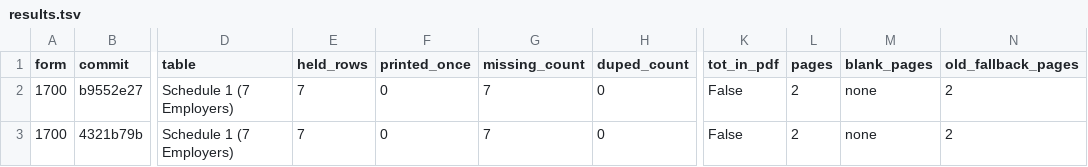
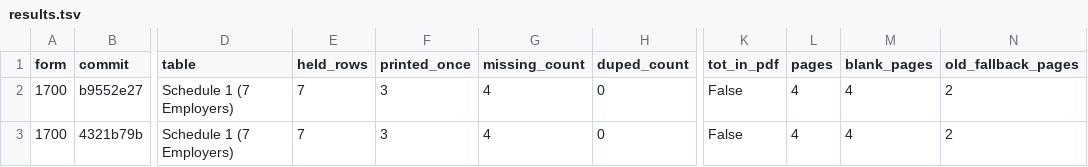
Before and after one commit to buggyDcode/buwiz-forms, a TSV file: form-review/check/band-flow/1700/results.tsv, drawn as a sheet; only a part is shown, gaps mark what is left out; the diff names each change by its address in the sheet, - before the commit and + after, or states it on an @@ line.

Commit message:
proof(band-flow): independent check of 1700 (4321b79b vs b9552e27)

```diff
--- a/form-review/check/band-flow/1700/results.tsv
+++ b/form-review/check/band-flow/1700/results.tsv
-F2:F3 (printed_once): 0
+F2:F3 (printed_once): 3
-G2:G3 (missing_count): 7
+G2:G3 (missing_count): 4
-L2:L3 (pages): 2
+L2:L3 (pages): 4
-M2:M3 (blank_pages): none
+M2:M3 (blank_pages): 4
```
Also changed, not shown: 12 other files.
